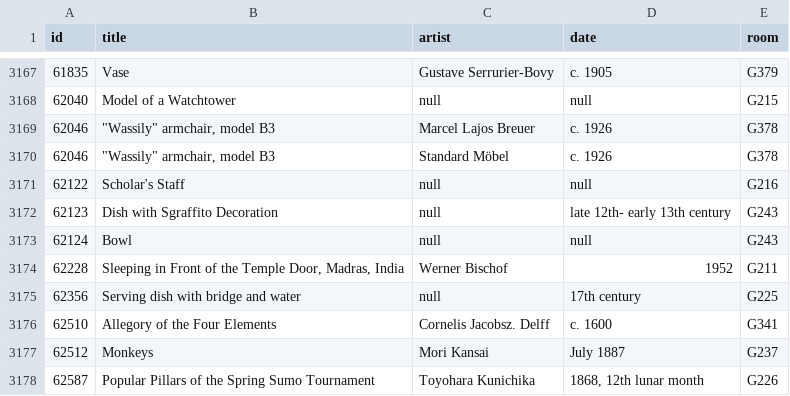
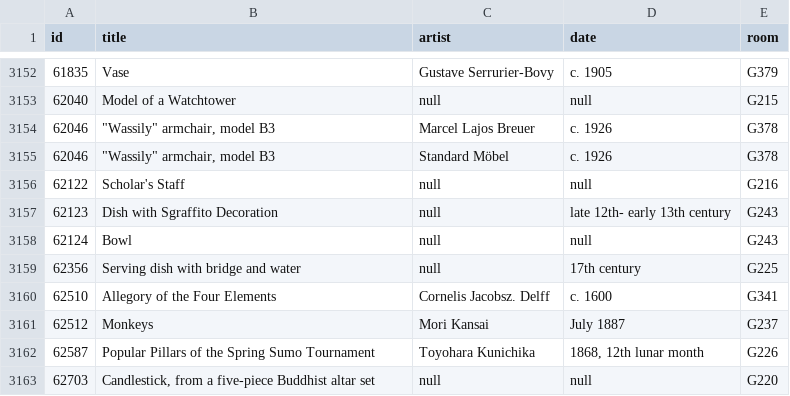
Before and after one commit to miabot/galleries.csv, a CSV file: index.csv, drawn as a sheet; only a part is shown, gaps mark what is left out; the shorter side is filled out with more unchanged rows; the diff covers the shown part only.

```diff
--- a/index.csv
+++ b/index.csv
@@ -3173,3 +3158,2 @@
 62124,"Bowl",null,null,"G243"
-62228,"Sleeping in Front of the Temple Door, Madras, India","Werner Bischof","1952","G211"
 62356,"Serving dish with bridge and water",null,"17th century","G225"
```
Also changed, not shown: 15 removed rows elsewhere in this file, 1 other file.
